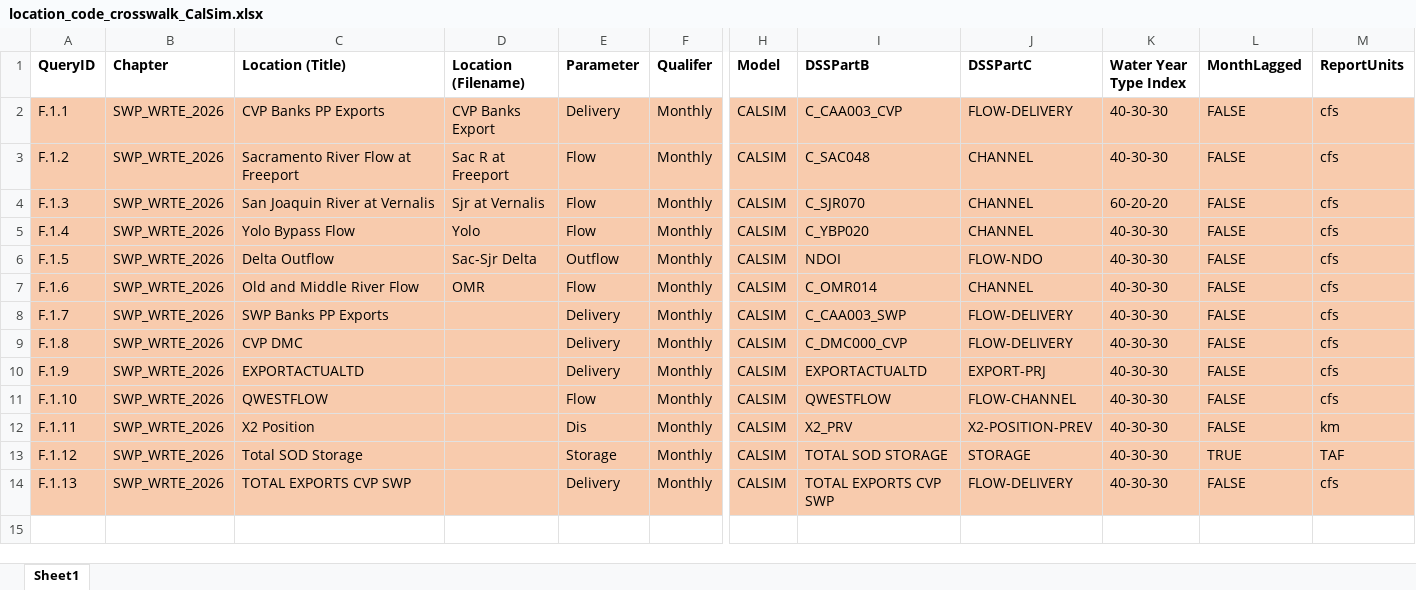
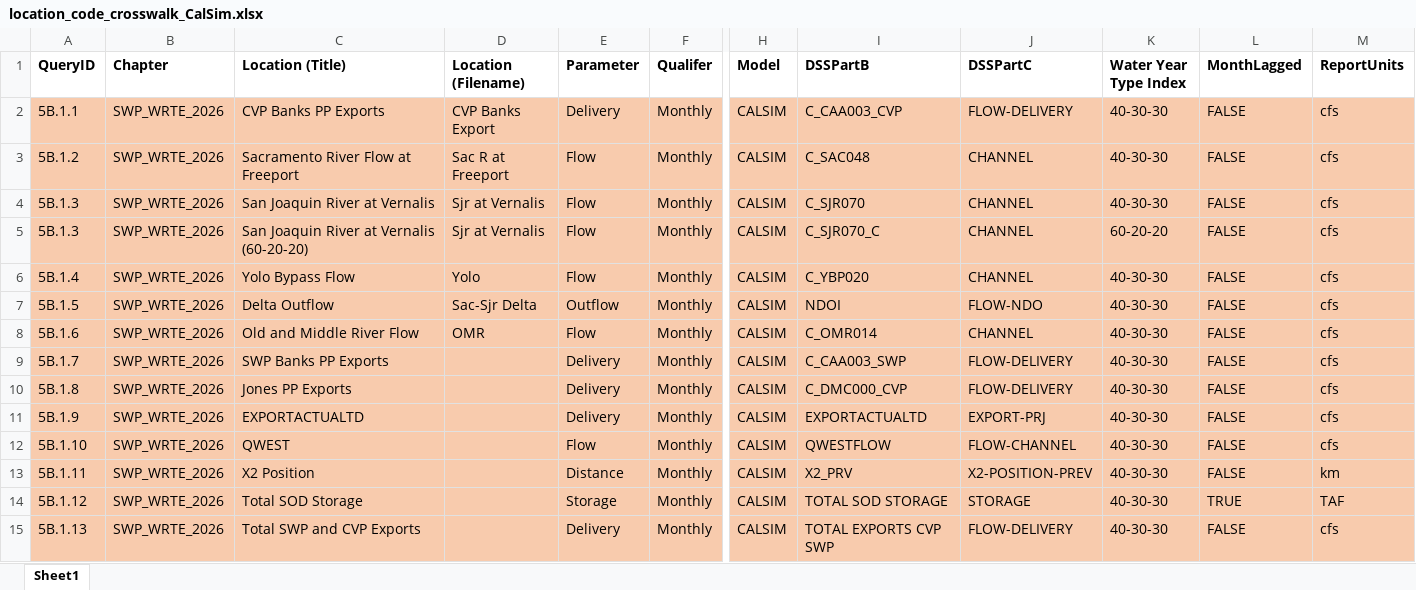
Before and after one commit to sainjacobs/EIS-Appendix-Generation, an Excel workbook: inputs/location_code_crosswalk_CalSim.xlsx, sheet Sheet1, drawn as a sheet; only a part is shown, gaps mark what is left out; values as stored, in another font and other column widths than the file's, no borders; conditional formats not drawn; addresses are those after the commit; rows hold the shown columns only; the diff names each change by its address in the sheet, - before the commit and + after, or states it on an @@ line.

```diff
--- a/inputs/location_code_crosswalk_CalSim.xlsx (sheet Sheet1)
+++ b/inputs/location_code_crosswalk_CalSim.xlsx (sheet Sheet1)
-A2 (QueryID): F.1.1
+A2 (QueryID): 5B.1.1
-A3 (QueryID): F.1.2
+A3 (QueryID): 5B.1.2
-A4 (QueryID): F.1.3
+A4 (QueryID): 5B.1.3
-K4 (Water Year Type Index): 60-20-20
+K4 (Water Year Type Index): 40-30-30
+row 5: 5B.1.3 | SWP_WRTE_2026 | San Joaquin River at Vernalis (60-20-20) | Sjr at Vernalis | Flow | Monthly | CALSIM | C_SJR070_C | CHANNEL | 60-20-20 | FALSE | cfs
-A6 (QueryID): F.1.4
+A6 (QueryID): 5B.1.4
-A7 (QueryID): F.1.5
+A7 (QueryID): 5B.1.5
-A8 (QueryID): F.1.6
+A8 (QueryID): 5B.1.6
-A9 (QueryID): F.1.7
+A9 (QueryID): 5B.1.7
-A10 (QueryID): F.1.8
+A10 (QueryID): 5B.1.8
-C10 (Location (Title)): CVP DMC
+C10 (Location (Title)): Jones PP Exports
-A11 (QueryID): F.1.9
+A11 (QueryID): 5B.1.9
-A12 (QueryID): F.1.10
+A12 (QueryID): 5B.1.10
-C12 (Location (Title)): QWESTFLOW
+C12 (Location (Title)): QWEST
-A13 (QueryID): F.1.11
+A13 (QueryID): 5B.1.11
-E13 (Parameter): Dis
+E13 (Parameter): Distance
-A14 (QueryID): F.1.12
+A14 (QueryID): 5B.1.12
-A15 (QueryID): F.1.13
+A15 (QueryID): 5B.1.13
-C15 (Location (Title)): TOTAL EXPORTS CVP SWP
+C15 (Location (Title)): Total SWP and CVP Exports
```
Also changed, not shown: inputs/DSS_contents.xlsx, inputs/DSS_contents_CFS.xlsx, 12 other files.
